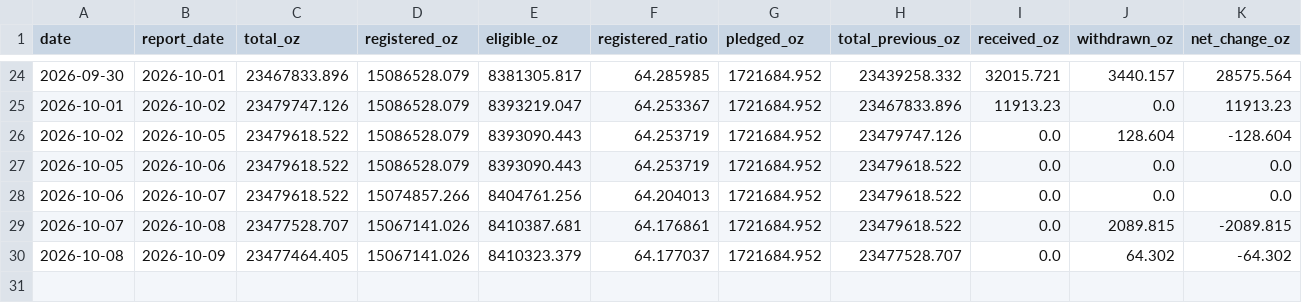
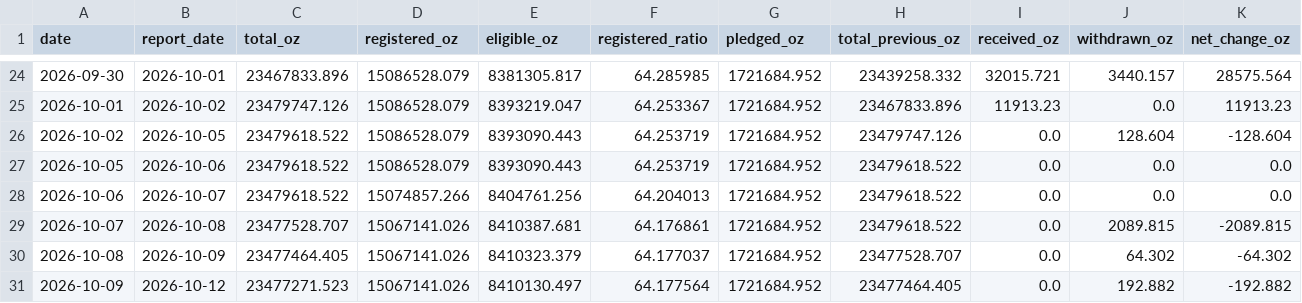
Before and after one commit to yydsdefi-cmyk/COMEX-Gold-Tracker, a CSV file: data/history.csv, drawn as a sheet; only a part is shown, gaps mark what is left out; rows hold the shown columns only; the diff names each change by its address in the sheet, - before the commit and + after, or states it on an @@ line.

```diff
--- a/data/history.csv
+++ b/data/history.csv
+row 31: 2026-10-09 | 2026-10-12 | 23477271.523 | 15067141.026 | 8410130.497 | 64.177564 | 1721684.952 | 23477464.405 | 0.0 | 192.882 | -192.882
```
Also changed, not shown: 7 other files.
